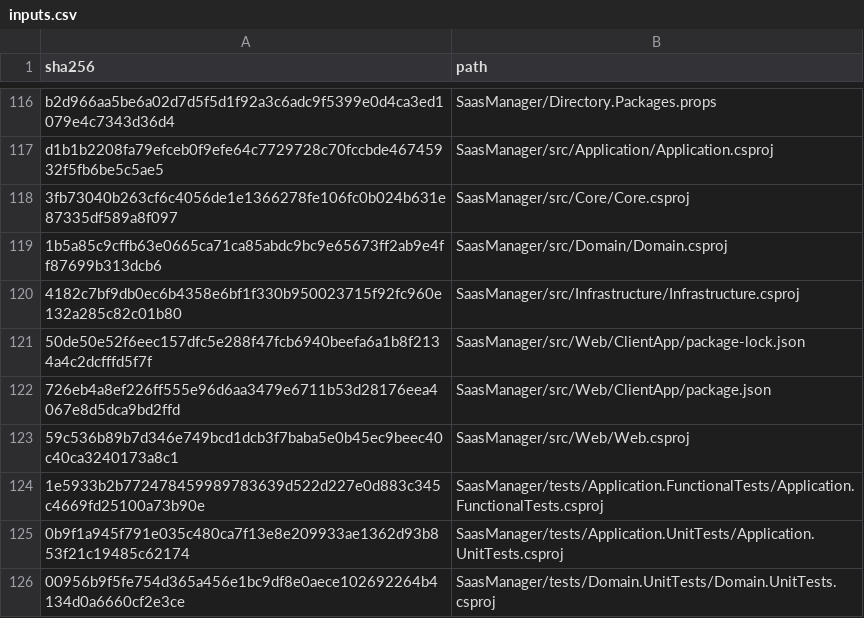
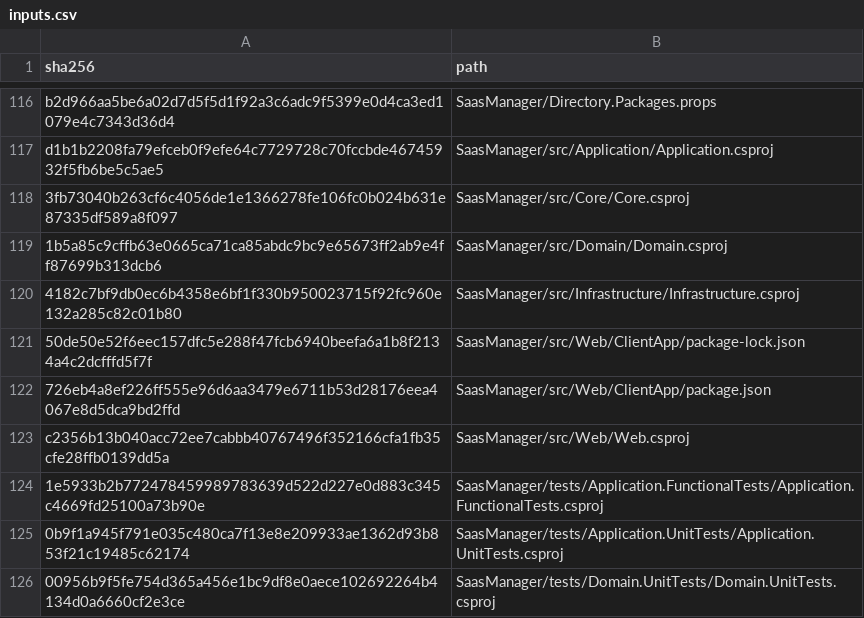
Before and after one commit to osman-kabasakal/multi-tenant-commerce-platform, a CSV file: docs/licenses/inputs.csv, drawn as a sheet; only a part is shown, gaps mark what is left out.

```diff
--- a/docs/licenses/inputs.csv
+++ b/docs/licenses/inputs.csv
@@ -122,3 +122,3 @@ d1b1b2208fa79efceb0f9efe64c7729728c70fccbde46745932f5fb6be5c5ae5,SaasManager/src
 726eb4a8ef226ff555e96d6aa3479e6711b53d28176eea4067e8d5dca9bd2ffd,SaasManager/src/Web/ClientApp/package.json
-59c536b89b7d346e749bcd1dcb3f7baba5e0b45ec9beec40c40ca3240173a8c1,SaasManager/src/Web/Web.csproj
+c2356b13b040acc72ee7cabbb40767496f352166cfa1fb35cfe28ffb0139dd5a,SaasManager/src/Web/Web.csproj
 1e5933b2b772478459989783639d522d227e0d883c345c4669fd25100a73b90e,SaasManager/tests/Application.FunctionalTests/Application.FunctionalTests.csproj
```
Also changed, not shown: 8 other files.
